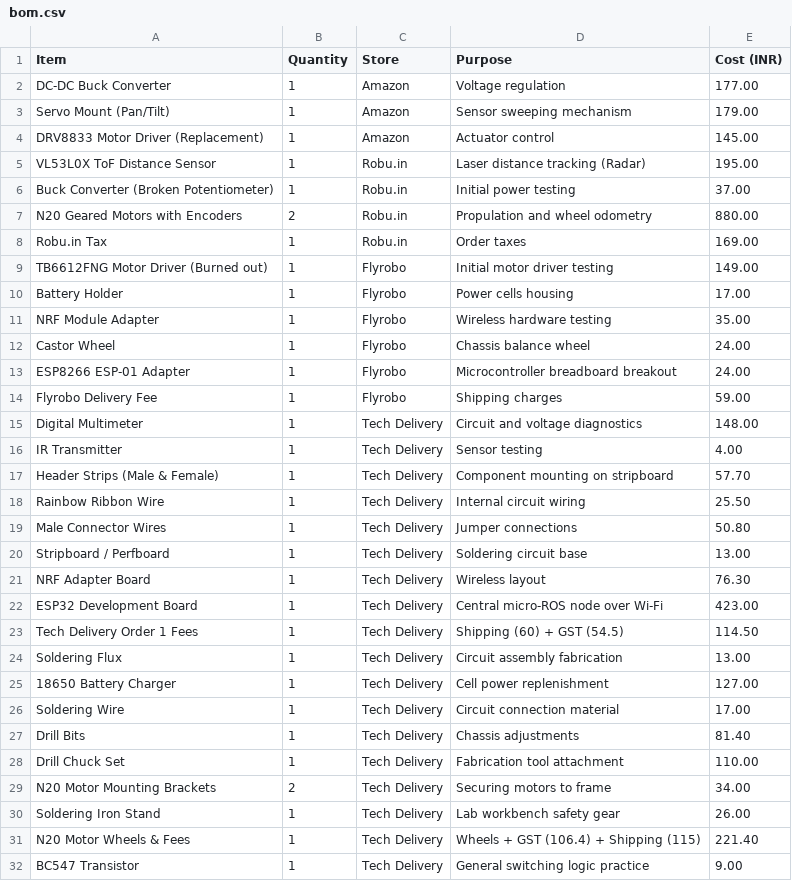
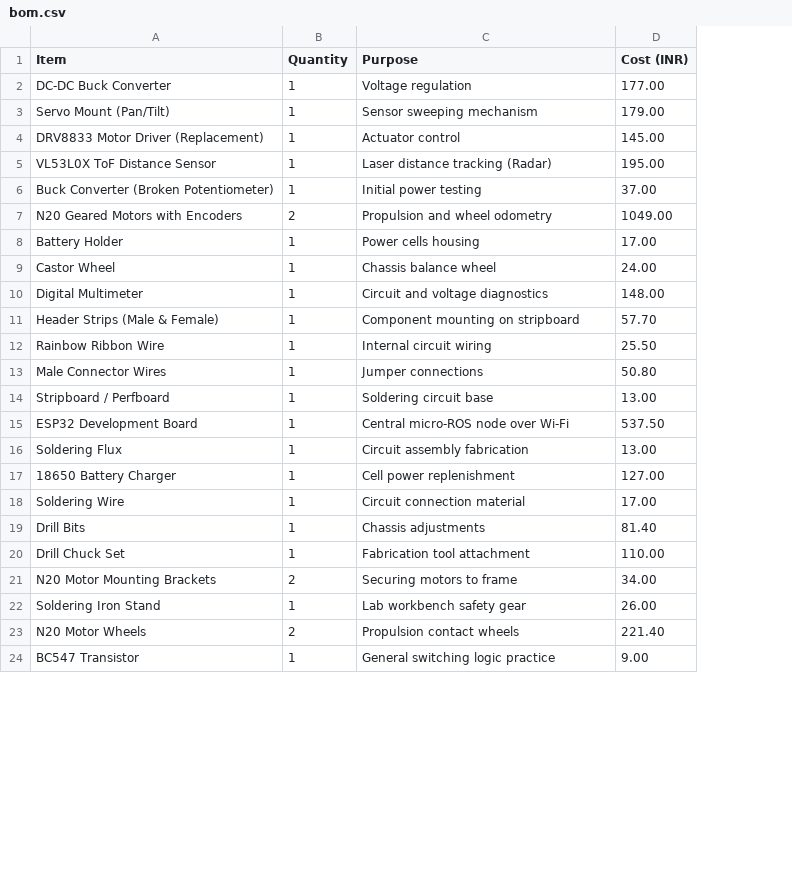
Before and after one commit to Nikhil1059/Radar-Rover, a CSV file: bom.csv, drawn as a sheet; only a part is shown; removed rows and columns are numbered as before the commit, all else as after; the diff covers the shown part only; the diff names each change by its address in the sheet, - before the commit and + after, or states it on an @@ line.

Commit message:
Update bom.csv

```diff
--- a/bom.csv
+++ b/bom.csv
-column C (Store), rows 2-7: Amazon | Amazon | Amazon | Robu.in | Robu.in | Robu.in; row 10: Flyrobo; row 12: Flyrobo; row 15: Tech Delivery; rows 17-20: all Tech Delivery; row 22: Tech Delivery; rows 24-30: all Tech Delivery; row 32: Tech Delivery
-C7 (Purpose): Propulation and wheel odometry
+C7 (Purpose): Propulsion and wheel odometry
-D7 (Cost (INR)): 880.00
+D7 (Cost (INR)): 1049.00
-row 8: Robu.in Tax | 1 | Robu.in | Order taxes | 169.00
-row 9: TB6612FNG Motor Driver (Burned out) | 1 | Flyrobo | Initial motor driver testing | 149.00
-row 11: NRF Module Adapter | 1 | Flyrobo | Wireless hardware testing | 35.00
-row 13: ESP8266 ESP-01 Adapter | 1 | Flyrobo | Microcontroller breadboard breakout | 24.00
-row 14: Flyrobo Delivery Fee | 1 | Flyrobo | Shipping charges | 59.00
-row 16: IR Transmitter | 1 | Tech Delivery | Sensor testing | 4.00
-row 21: NRF Adapter Board | 1 | Tech Delivery | Wireless layout | 76.30
-D15 (Cost (INR)): 423.00
+D15 (Cost (INR)): 537.50
-row 23: Tech Delivery Order 1 Fees | 1 | Tech Delivery | Shipping (60) + GST (54.5) | 114.50
-row 31: N20 Motor Wheels & Fees | 1 | Tech Delivery | Wheels + GST (106.4) + Shipping (115) | 221.40
+row 23: N20 Motor Wheels | 2 | Propulsion contact wheels | 221.40
```
Also changed, not shown: 5 added rows, 1 removed row and 2 edited cells elsewhere in this file.
